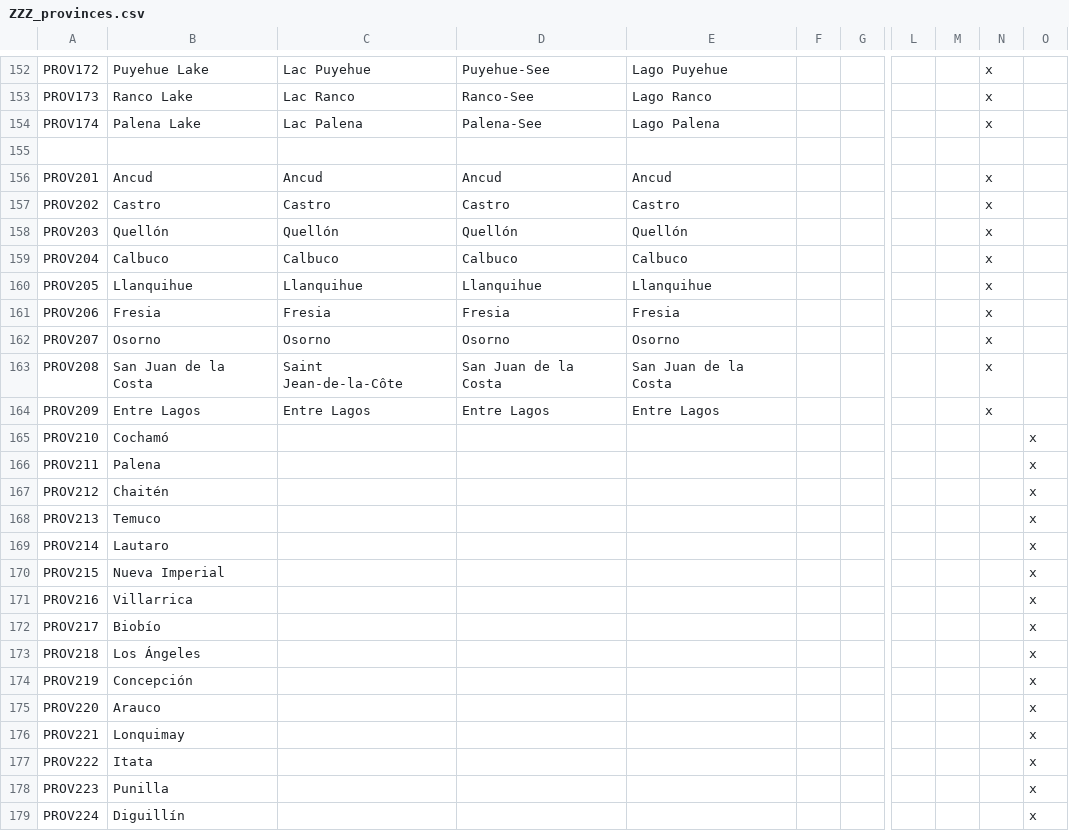
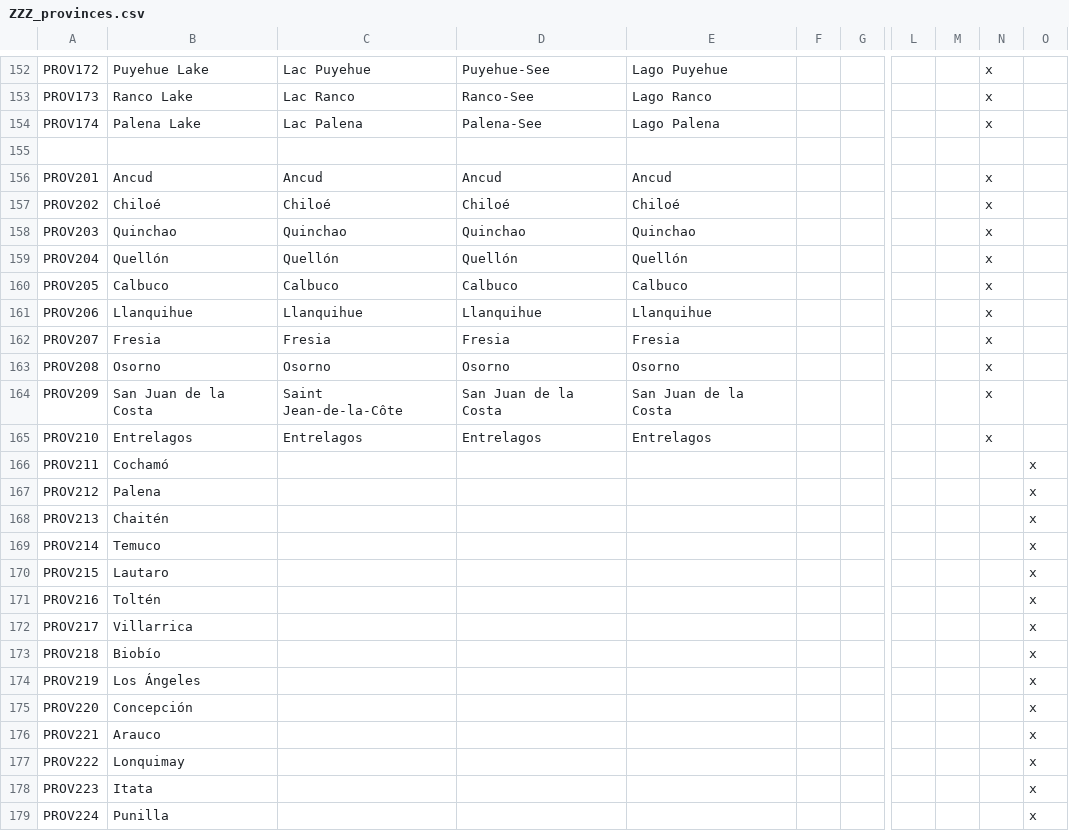
Before and after one commit to Metaluis90/A-World-Like-Any-Other, a CSV file: ATEFF - A World Like Any Other/localisation/ZZZ_provinces.csv, drawn as a sheet; only a part is shown, gaps mark what is left out; removed rows and columns are numbered as before the commit, all else as after; rows hold the shown columns only; the diff covers the shown part only; the diff names each change by its address in the sheet, - before the commit and + after, or states it on an @@ line.

```diff
--- a/ATEFF - A World Like Any Other/localisation/ZZZ_provinces.csv
+++ b/ATEFF - A World Like Any Other/localisation/ZZZ_provinces.csv
-B157: Castro
+B157: Chiloé
-C157: Castro
+C157: Chiloé
-D157: Castro
+D157: Chiloé
-E157: Castro
+E157: Chiloé
+row 158: PROV203 | Quinchao | Quinchao | Quinchao | Quinchao |  |  |  |  | x
-A159: PROV203
+A159: PROV204
-A160: PROV204
+A160: PROV205
-A161: PROV205
+A161: PROV206
-A162: PROV206
+A162: PROV207
-A163: PROV207
+A163: PROV208
-A164: PROV208
+A164: PROV209
-row 164: PROV209 | Entre Lagos | Entre Lagos | Entre Lagos | Entre Lagos |  |  |  |  | x
-B165: Cochamó
+B165: Entrelagos
-C165: (empty)
+C165: Entrelagos
-D165: (empty)
+D165: Entrelagos
-E165: (empty)
+E165: Entrelagos
-N165: (empty)
+N165: x
-O165: x
+O165: (empty)
-B166: Palena
+B166: Cochamó
-B167: Chaitén
+B167: Palena
-B168: Temuco
+B168: Chaitén
-B169: Lautaro
+B169: Temuco
-B170: Nueva Imperial
+B170: Lautaro
-B171: Villarrica
+B171: Toltén
-B172: Biobío
+B172: Villarrica
-B173: Los Ángeles
+B173: Biobío
-B174: Concepción
+B174: Los Ángeles
-B175: Arauco
+B175: Concepción
-B176: Lonquimay
+B176: Arauco
-B177: Itata
+B177: Lonquimay
-B178: Punilla
+B178: Itata
-B179: Diguillín
+B179: Punilla
```
Also changed, not shown: 1 added row and 5 edited cells elsewhere in this file, ATEFF - A World Like Any Other/localisation/00_AWorldLikeAnyOther_Patagonia_De_Jure.csv, ATEFF - A World Like Any Other/map/definition.csv, 14 other files.
